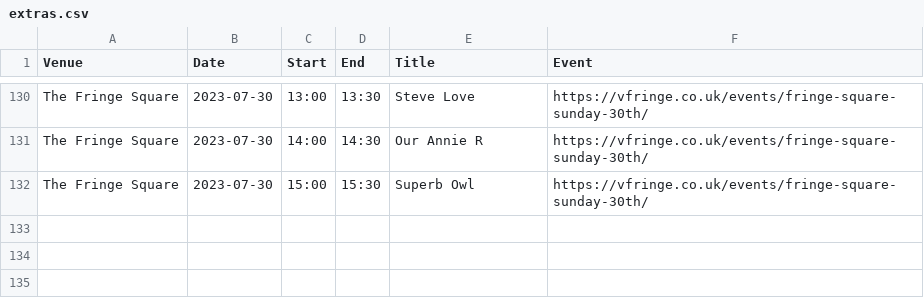
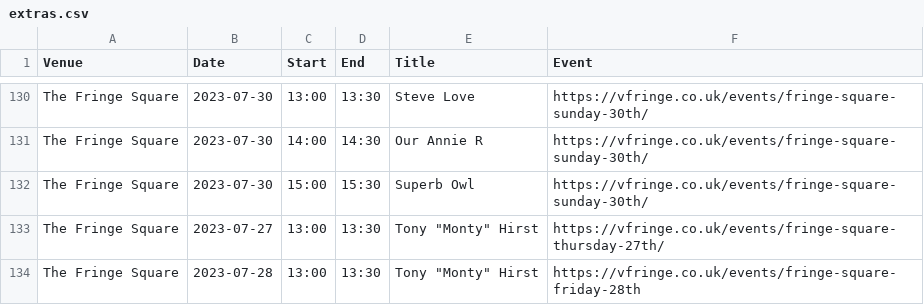
Before and after one commit to cgutteridge/vfringe2023, a CSV file: extras.csv, drawn as a sheet; only a part is shown, gaps mark what is left out.

Commit message:
update extras

```diff
--- a/extras.csv
+++ b/extras.csv
@@ -132 +132,3 @@ The Fringe Square,2023-07-30,14:00,14:30,Our Annie R ,https://vfringe.co.uk/even
 The Fringe Square,2023-07-30,15:00,15:30,Superb Owl ,https://vfringe.co.uk/events/fringe-square-sunday-30th/
+The Fringe Square,2023-07-27,13:00,13:30,"Tony ""Monty"" Hirst ",https://vfringe.co.uk/events/fringe-square-thursday-27th/
+The Fringe Square,2023-07-28,13:00,13:30,"Tony ""Monty"" Hirst ",https://vfringe.co.uk/events/fringe-square-friday-28th
```
